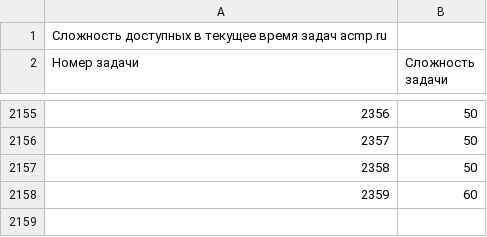
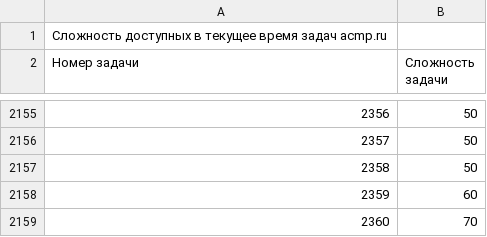
Before and after one commit to BorisMenshikov/acmp-problem-complexity-data, a CSV file: acmp-problem-complexity-current.csv, drawn as a sheet; only a part is shown, gaps mark what is left out; the diff names each change by its address in the sheet, - before the commit and + after, or states it on an @@ line.

```diff
--- a/acmp-problem-complexity-current.csv
+++ b/acmp-problem-complexity-current.csv
+row 2159: 2360 | 70
```
Also changed, not shown: acmp-problem-info-current.csv, 1 other file.
